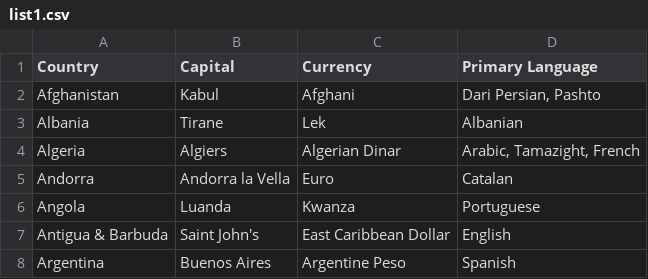
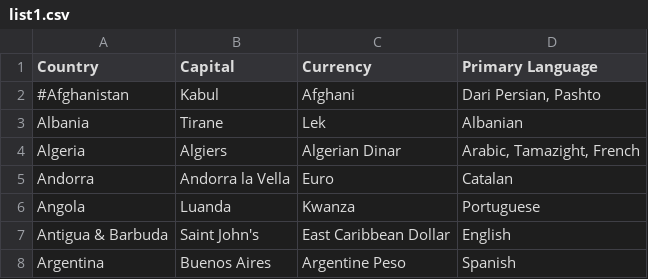
Before and after one commit to L0ud3r/CommaSeparatedValues, a CSV file: comma_separated_values/list1.csv, drawn as a sheet; only a part is shown.

```diff
--- a/comma_separated_values/list1.csv
+++ b/comma_separated_values/list1.csv
@@ -1,3 +1,3 @@
 Country,Capital,Currency,Primary Language
-Afghanistan,Kabul,Afghani,"Dari Persian, Pashto"
+#Afghanistan,Kabul,Afghani,"Dari Persian, Pashto"
 Albania,Tirane,Lek,Albanian
```
Also changed, not shown: 2 other files.
